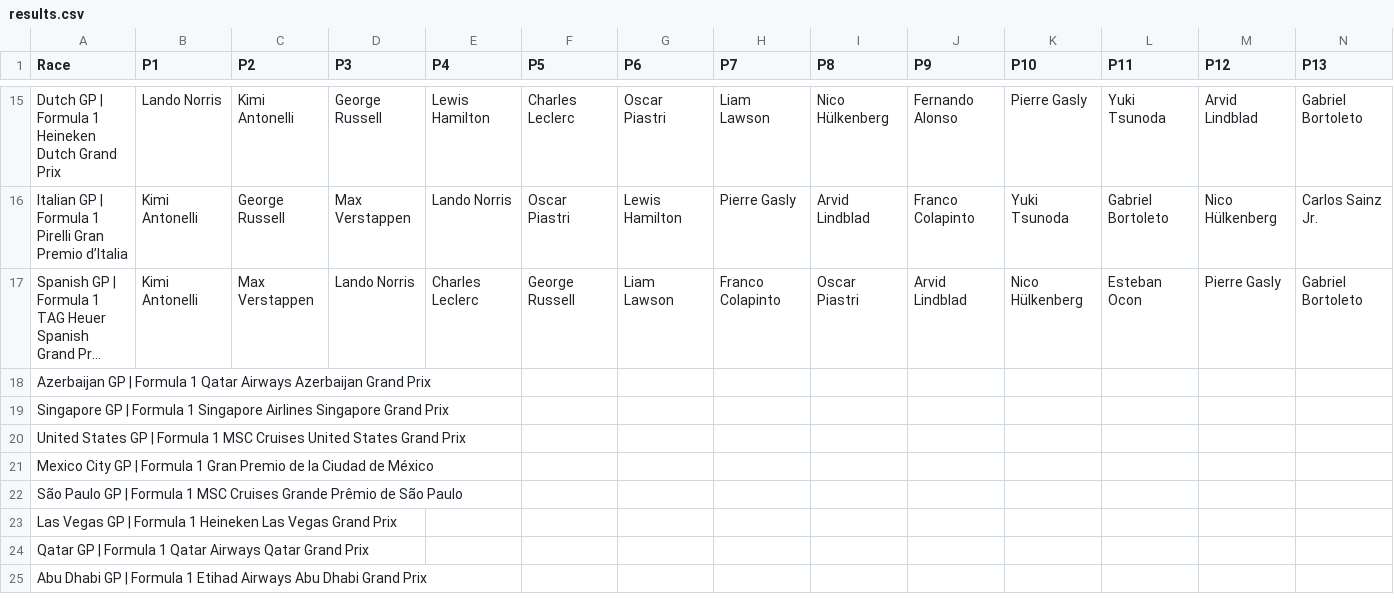
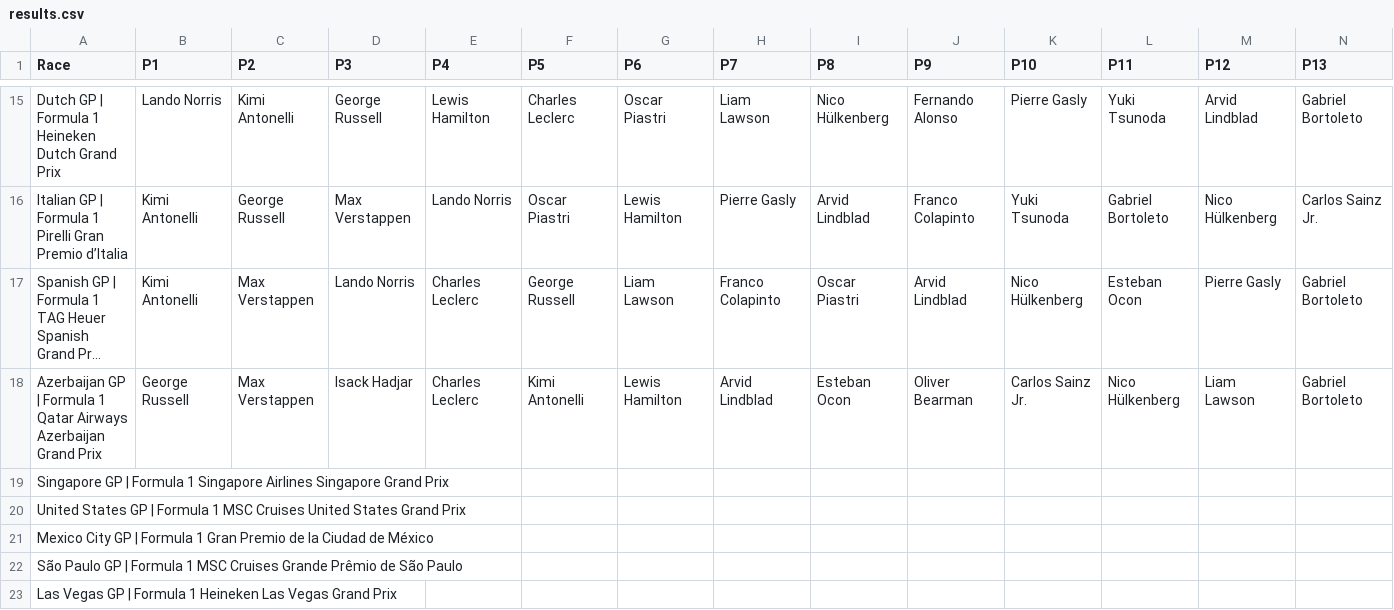
Before and after one commit to MrMarsEleven/f1predictions, a CSV file: results.csv, drawn as a sheet; only a part is shown, gaps mark what is left out; the shorter side is filled out with more unchanged rows; long unchanged cells end in …; removed rows and columns are numbered as before the commit, all else as after; rows hold the shown columns only; the diff names each change by its address in the sheet, - before the commit and + after, or states it on an @@ line.

Commit message:
Results for Azerbaijan

```diff
--- a/results.csv
+++ b/results.csv
-row 18: Azerbaijan GP | Formula 1 Qatar Airways Azerbaijan Grand Prix
+row 18: Azerbaijan GP | Formula 1 Qatar Airways Azerbaijan Grand Prix | George Russell | Max Verstappen | Isack Hadjar | Charles Leclerc | Kimi Antonelli | Lewis Hamilton | Arvid Lindblad | Esteban Ocon | Oliver Bearman | Carlos Sainz Jr. | Nico Hülkenberg | Liam Lawson | Gabriel Bortoleto
```
Also changed, not shown: race_scores.csv, 1 other file.
